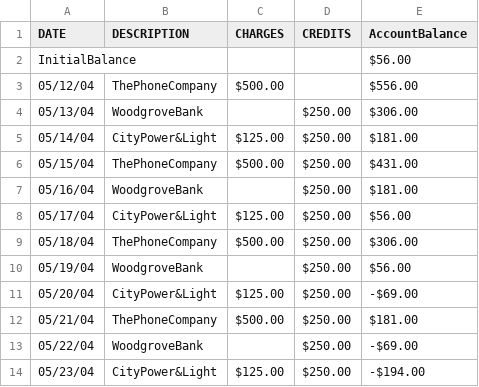
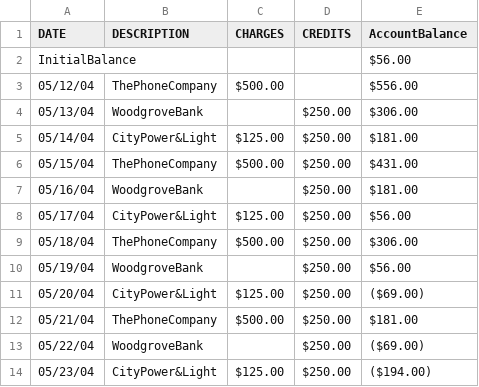
Before and after one commit to GittersTeam/BankStatementAnalyzer, a CSV file: src/main/resources/bankstatement.csv, drawn as a sheet.

```diff
--- a/src/main/resources/bankstatement.csv
+++ b/src/main/resources/bankstatement.csv
@@ -10,5 +10,5 @@ InitialBalance,,,,$56.00
 05/19/04,WoodgroveBank,,$250.00,$56.00
-05/20/04,CityPower&Light,$125.00,$250.00,-$69.00
+05/20/04,CityPower&Light,$125.00,$250.00,($69.00)
 05/21/04,ThePhoneCompany,$500.00,$250.00,$181.00
-05/22/04,WoodgroveBank,,$250.00,-$69.00
-05/23/04,CityPower&Light,$125.00,$250.00,-$194.00
+05/22/04,WoodgroveBank,,$250.00,($69.00)
+05/23/04,CityPower&Light,$125.00,$250.00,($194.00)
```
Also changed, not shown: 16 other files.
